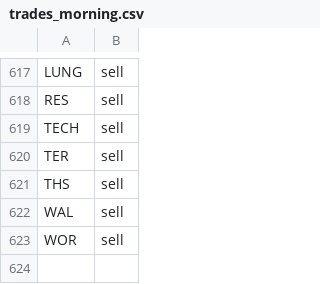
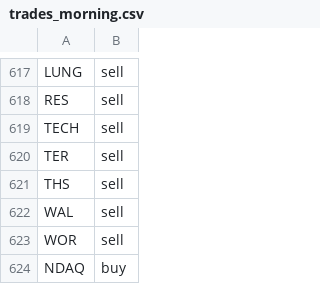
Before and after one commit to jolie-mcdonnell/llm_trader, a CSV file: data/trades_morning.csv, drawn as a sheet; only a part is shown, gaps mark what is left out; the diff names each change by its address in the sheet, - before the commit and + after, or states it on an @@ line.

```diff
--- a/data/trades_morning.csv
+++ b/data/trades_morning.csv
+row 624: NDAQ | buy
```
